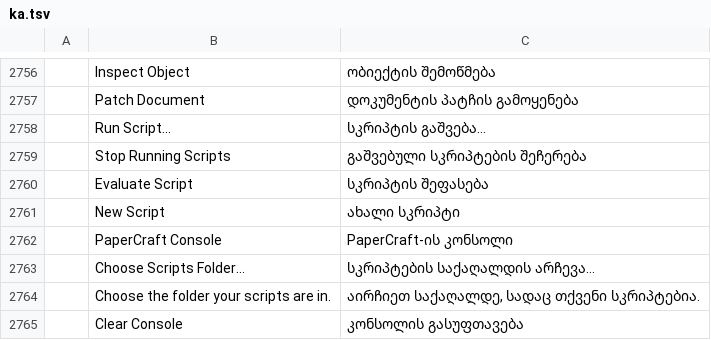
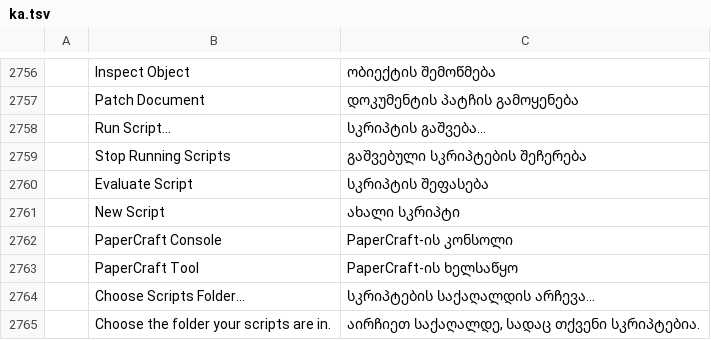
Before and after one commit to lehni/scriptographer-vectorcraft, a TSV file: crates/ui-egui/src/i18n/ka.tsv, drawn as a sheet; only a part is shown, gaps mark what is left out; the shorter side is filled out with more unchanged rows; the diff names each change by its address in the sheet, - before the commit and + after, or states it on an @@ line.

Commit message:
Scriptographer: tool scripts get onActivate and onDeactivate

```diff
--- a/crates/ui-egui/src/i18n/ka.tsv
+++ b/crates/ui-egui/src/i18n/ka.tsv
+row 2763:  | PaperCraft Tool | PaperCraft-ის ხელსაწყო
```
Also changed, not shown: crates/ui-egui/src/i18n/bg.tsv, crates/ui-egui/src/i18n/el.tsv, 26 other files.
